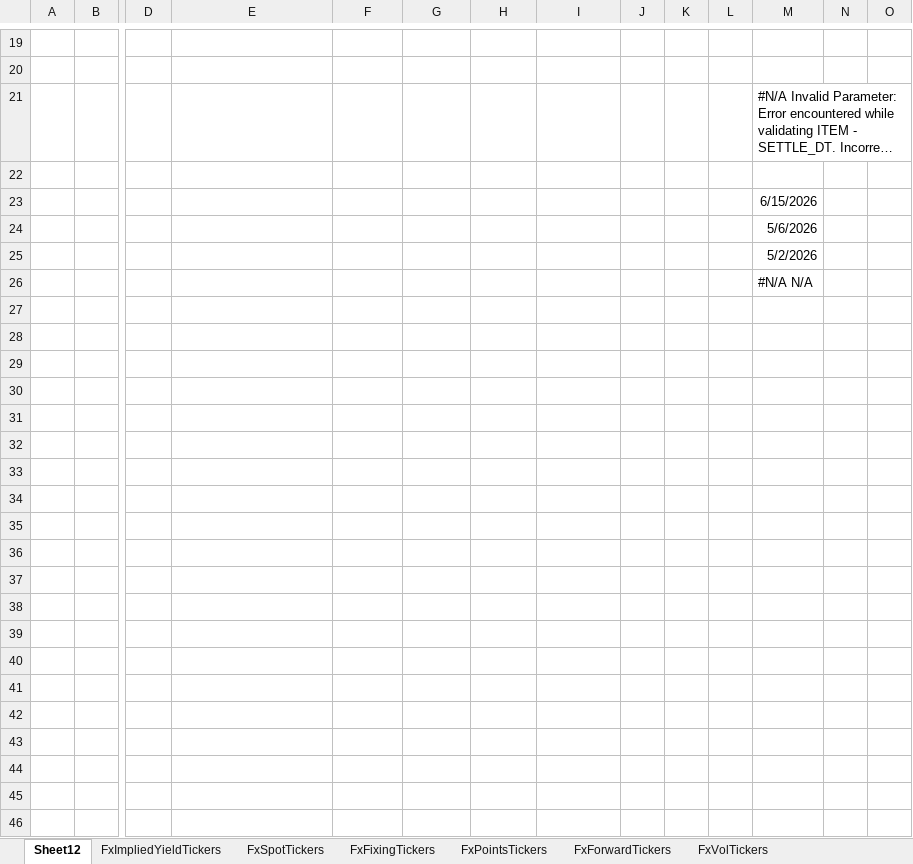
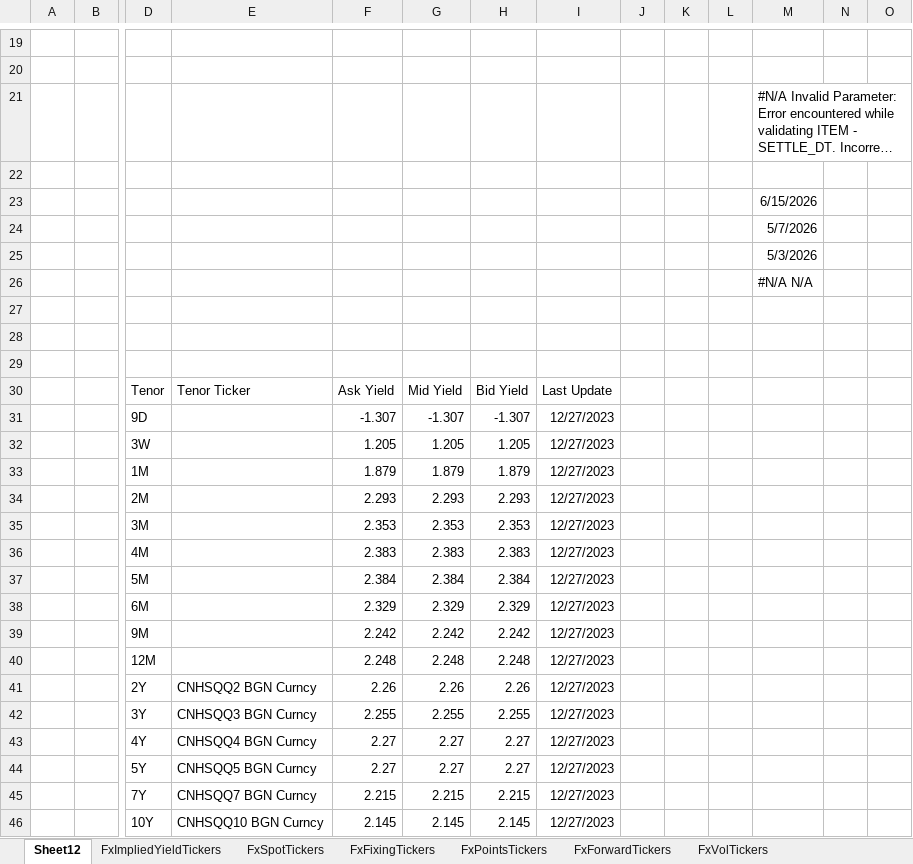
Before and after one commit to IndianCuriosity/projects_new, an Excel workbook: configs/configs.xlsx, sheet Sheet12, drawn as a sheet; only a part is shown, gaps mark what is left out; long unchanged cells end in …; values as stored, in another font and other column widths than the file's, no borders; rows hold the shown columns only; the diff covers the shown part only; the diff names each change by its address in the sheet, - before the commit and + after, or states it on an @@ line.

```diff
--- a/configs/configs.xlsx (sheet Sheet12)
+++ b/configs/configs.xlsx (sheet Sheet12)
-M24: 5/6/2026
+M24: 5/7/2026
-M25: 5/2/2026
+M25: 5/3/2026
+row 27: (empty)
+row 28: (empty)
+row 29: (empty)
+row 30:  |  | Tenor | Tenor Ticker | Ask Yield | Mid Yield | Bid Yield | Last Update
+row 31:  |  | 9D |  | -1.307 | -1.307 | -1.307 | 12/27/2023
+row 32:  |  | 3W |  | 1.205 | 1.205 | 1.205 | 12/27/2023
+row 33:  |  | 1M |  | 1.879 | 1.879 | 1.879 | 12/27/2023
+row 34:  |  | 2M |  | 2.293 | 2.293 | 2.293 | 12/27/2023
+row 35:  |  | 3M |  | 2.353 | 2.353 | 2.353 | 12/27/2023
+row 36:  |  | 4M |  | 2.383 | 2.383 | 2.383 | 12/27/2023
+row 37:  |  | 5M |  | 2.384 | 2.384 | 2.384 | 12/27/2023
+row 38:  |  | 6M |  | 2.329 | 2.329 | 2.329 | 12/27/2023
+row 39:  |  | 9M |  | 2.242 | 2.242 | 2.242 | 12/27/2023
+row 40:  |  | 12M |  | 2.248 | 2.248 | 2.248 | 12/27/2023
+row 41:  |  | 2Y | CNHSQQ2 BGN Curncy | 2.26 | 2.26 | 2.26 | 12/27/2023
+row 42:  |  | 3Y | CNHSQQ3 BGN Curncy | 2.255 | 2.255 | 2.255 | 12/27/2023
+row 43:  |  | 4Y | CNHSQQ4 BGN Curncy | 2.27 | 2.27 | 2.27 | 12/27/2023
+row 44:  |  | 5Y | CNHSQQ5 BGN Curncy | 2.27 | 2.27 | 2.27 | 12/27/2023
+row 45:  |  | 7Y | CNHSQQ7 BGN Curncy | 2.215 | 2.215 | 2.215 | 12/27/2023
+row 46:  |  | 10Y | CNHSQQ10 BGN Curncy | 2.145 | 2.145 | 2.145 | 12/27/2023
```
Also changed, not shown: 33 edited cells elsewhere in this sheet, sheet SwapFactors, sheet CurrPairSpotDaysConventions, sheet CurrPairRateConventions, 5 other files.
